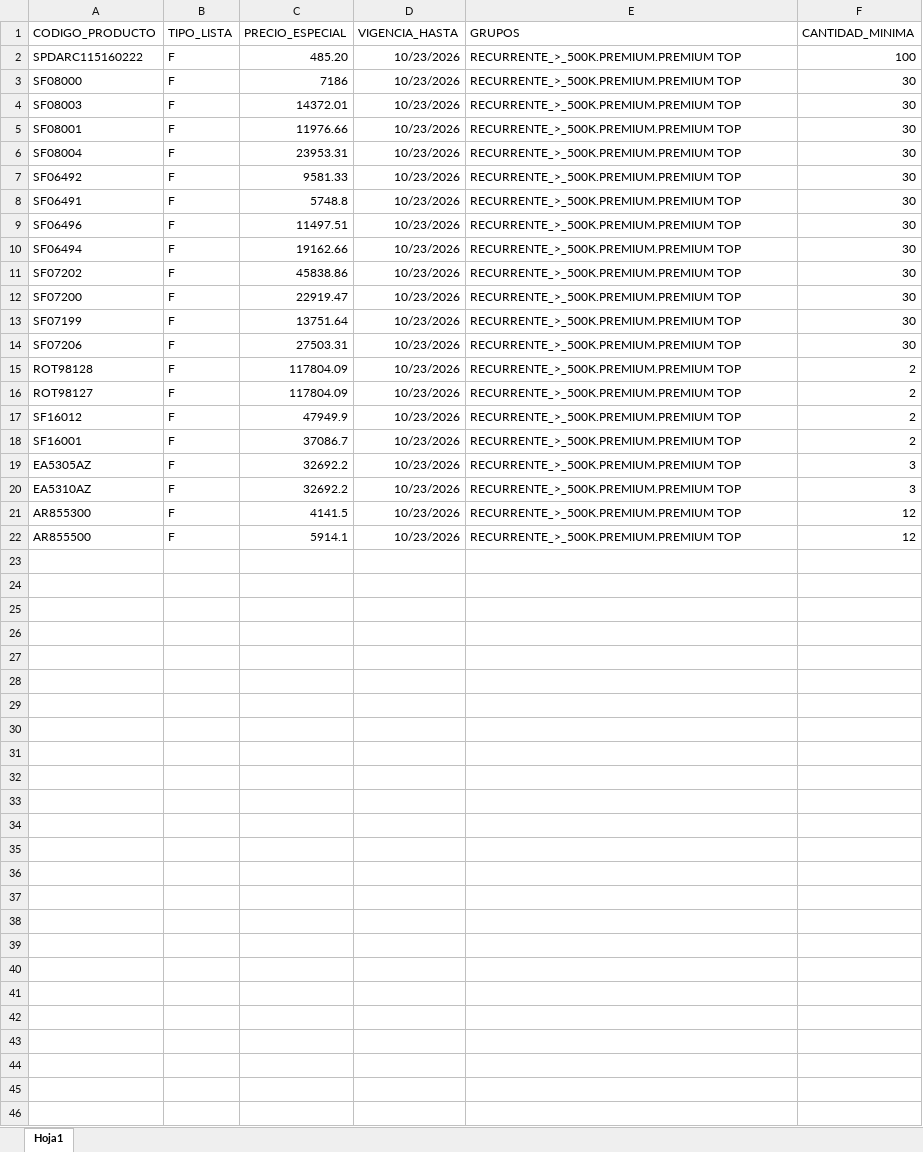
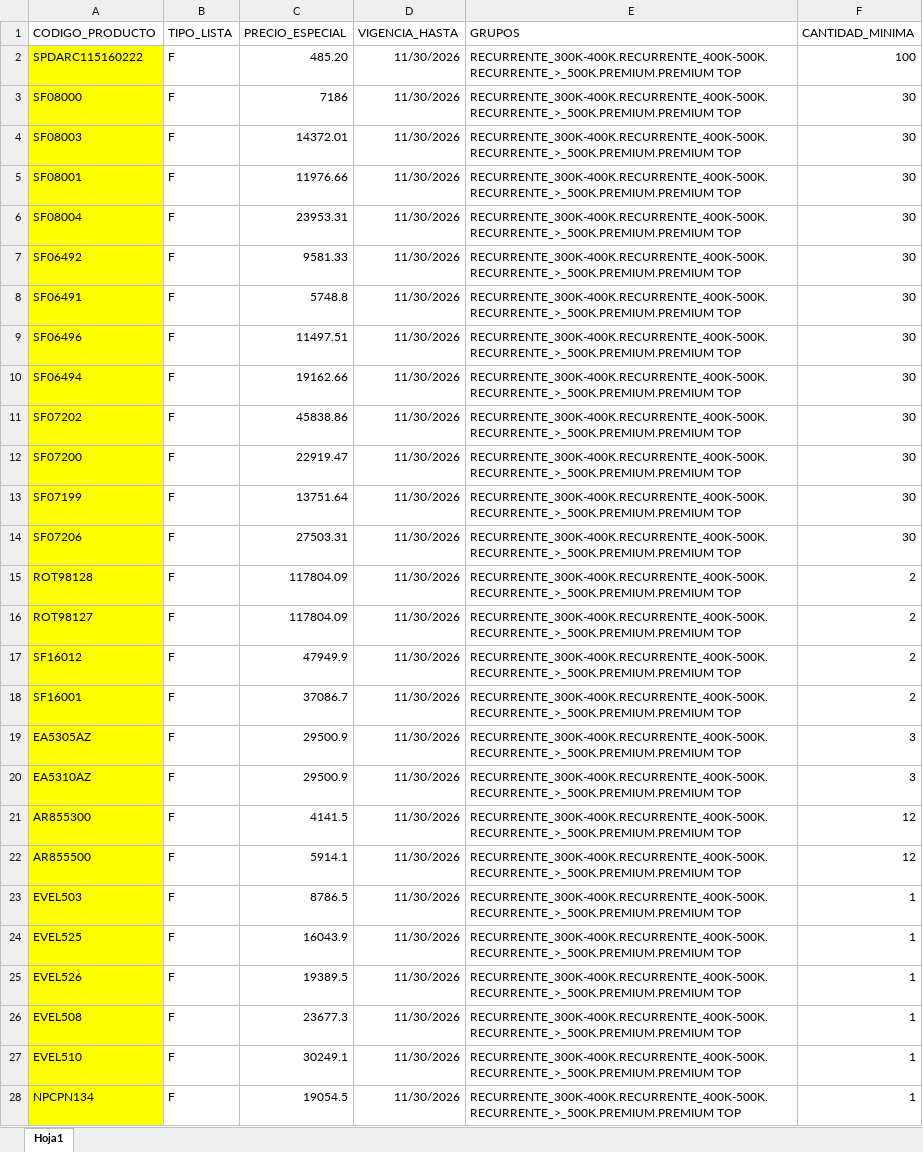
Before and after one commit to ferremax-cat/pinterest-f, an Excel workbook: excel/PROMOCIONES.xlsx, sheet Hoja1, drawn as a sheet; only a part is shown; values as stored, in another font and other column widths than the file's, no borders; the diff covers the shown part only; the diff names each change by its address in the sheet, - before the commit and + after, or states it on an @@ line.

```diff
--- a/excel/PROMOCIONES.xlsx (sheet Hoja1)
+++ b/excel/PROMOCIONES.xlsx (sheet Hoja1)
-A2:A22 fill: none
+A2:A22 fill: #FFFF00
-D2:D22 (VIGENCIA_HASTA): 10/23/2026
+D2:D22 (VIGENCIA_HASTA): 11/30/2026
-E2:E22 (GRUPOS): RECURRENTE_>_500K.PREMIUM.PREMIUM TOP
+E2:E22 (GRUPOS): RECURRENTE_300K-400K.RECURRENTE_400K-500K.RECURRENTE_>_500K.PREMIUM.PREMIUM TOP
-C19:C20 (PRECIO_ESPECIAL): 32692.2
+C19:C20 (PRECIO_ESPECIAL): 29500.9
+row 23: EVEL503 | F | 8786.5 | 11/30/2026 | RECURRENTE_300K-400K.RECURRENTE_400K-500K.RECURRENTE_>_500K.PREMIUM.PREMIUM TOP | 1
+row 24: EVEL525 | F | 16043.9 | 11/30/2026 | RECURRENTE_300K-400K.RECURRENTE_400K-500K.RECURRENTE_>_500K.PREMIUM.PREMIUM TOP | 1
+row 25: EVEL526 | F | 19389.5 | 11/30/2026 | RECURRENTE_300K-400K.RECURRENTE_400K-500K.RECURRENTE_>_500K.PREMIUM.PREMIUM TOP | 1
+row 26: EVEL508 | F | 23677.3 | 11/30/2026 | RECURRENTE_300K-400K.RECURRENTE_400K-500K.RECURRENTE_>_500K.PREMIUM.PREMIUM TOP | 1
+row 27: EVEL510 | F | 30249.1 | 11/30/2026 | RECURRENTE_300K-400K.RECURRENTE_400K-500K.RECURRENTE_>_500K.PREMIUM.PREMIUM TOP | 1
+row 28: NPCPN134 | F | 19054.5 | 11/30/2026 | RECURRENTE_300K-400K.RECURRENTE_400K-500K.RECURRENTE_>_500K.PREMIUM.PREMIUM TOP | 1
```
Also changed, not shown: 31 added rows elsewhere in this sheet, excel/CATALOGO_GRUPOS.xlsx, excel/GRUPOS_CLIENTES.xlsx, 11 other files.
